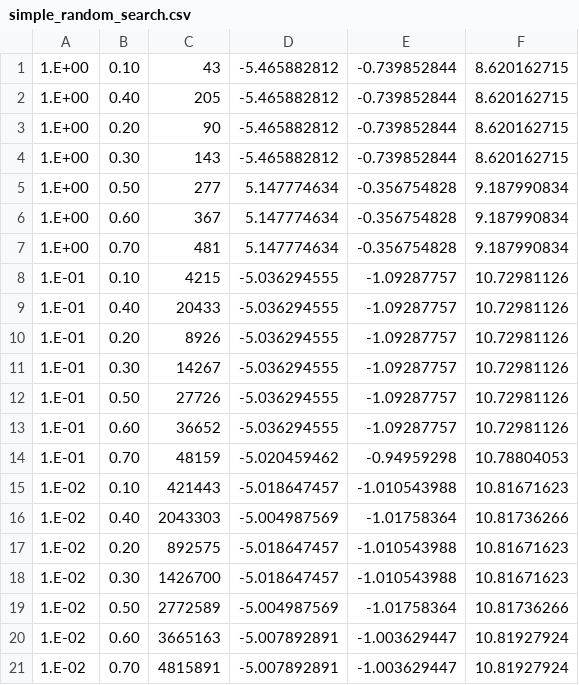
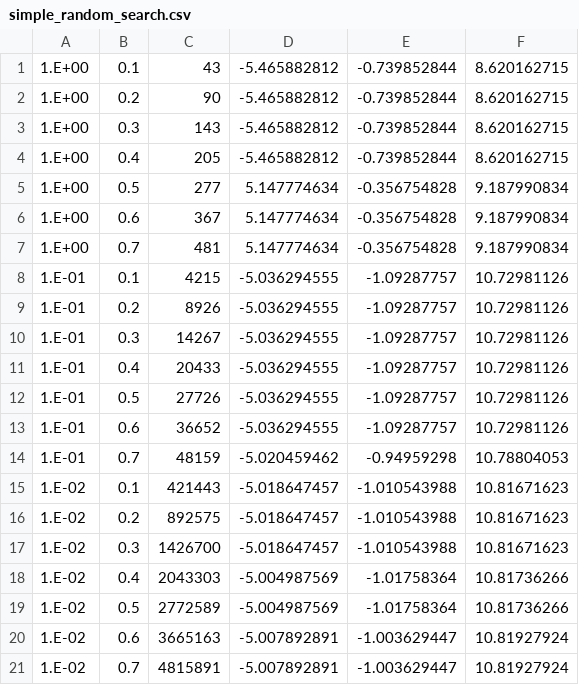
Before and after one commit to Yonett/mo, a CSV file: 4/simple_random_search.csv, drawn as a sheet.

```diff
--- a/4/simple_random_search.csv
+++ b/4/simple_random_search.csv
@@ -1,21 +1,21 @@
-1.E+00;0.10;43;-5.465882812;-0.739852844;8.620162715
-1.E+00;0.40;205;-5.465882812;-0.739852844;8.620162715
-1.E+00;0.20;90;-5.465882812;-0.739852844;8.620162715
-1.E+00;0.30;143;-5.465882812;-0.739852844;8.620162715
-1.E+00;0.50;277;5.147774634;-0.356754828;9.187990834
-1.E+00;0.60;367;5.147774634;-0.356754828;9.187990834
-1.E+00;0.70;481;5.147774634;-0.356754828;9.187990834
-1.E-01;0.10;4215;-5.036294555;-1.09287757;10.72981126
-1.E-01;0.40;20433;-5.036294555;-1.09287757;10.72981126
-1.E-01;0.20;8926;-5.036294555;-1.09287757;10.72981126
-1.E-01;0.30;14267;-5.036294555;-1.09287757;10.72981126
-1.E-01;0.50;27726;-5.036294555;-1.09287757;10.72981126
-1.E-01;0.60;36652;-5.036294555;-1.09287757;10.72981126
-1.E-01;0.70;48159;-5.020459462;-0.94959298;10.78804053
-1.E-02;0.10;421443;-5.018647457;-1.010543988;10.81671623
-1.E-02;0.40;2043303;-5.004987569;-1.01758364;10.81736266
-1.E-02;0.20;892575;-5.018647457;-1.010543988;10.81671623
-1.E-02;0.30;1426700;-5.018647457;-1.010543988;10.81671623
-1.E-02;0.50;2772589;-5.004987569;-1.01758364;10.81736266
-1.E-02;0.60;3665163;-5.007892891;-1.003629447;10.81927924
-1.E-02;0.70;4815891;-5.007892891;-1.003629447;10.81927924
+1.E+00;0.1;43;-5.465882812;-0.739852844;8.620162715
+1.E+00;0.2;90;-5.465882812;-0.739852844;8.620162715
+1.E+00;0.3;143;-5.465882812;-0.739852844;8.620162715
+1.E+00;0.4;205;-5.465882812;-0.739852844;8.620162715
+1.E+00;0.5;277;5.147774634;-0.356754828;9.187990834
+1.E+00;0.6;367;5.147774634;-0.356754828;9.187990834
+1.E+00;0.7;481;5.147774634;-0.356754828;9.187990834
+1.E-01;0.1;4215;-5.036294555;-1.09287757;10.72981126
+1.E-01;0.2;8926;-5.036294555;-1.09287757;10.72981126
+1.E-01;0.3;14267;-5.036294555;-1.09287757;10.72981126
+1.E-01;0.4;20433;-5.036294555;-1.09287757;10.72981126
+1.E-01;0.5;27726;-5.036294555;-1.09287757;10.72981126
+1.E-01;0.6;36652;-5.036294555;-1.09287757;10.72981126
+1.E-01;0.7;48159;-5.020459462;-0.94959298;10.78804053
+1.E-02;0.1;421443;-5.018647457;-1.010543988;10.81671623
+1.E-02;0.2;892575;-5.018647457;-1.010543988;10.81671623
+1.E-02;0.3;1426700;-5.018647457;-1.010543988;10.81671623
+1.E-02;0.4;2043303;-5.004987569;-1.01758364;10.81736266
+1.E-02;0.5;2772589;-5.004987569;-1.01758364;10.81736266
+1.E-02;0.6;3665163;-5.007892891;-1.003629447;10.81927924
+1.E-02;0.7;4815891;-5.007892891;-1.003629447;10.81927924
```
Also changed, not shown: 7 other files.
